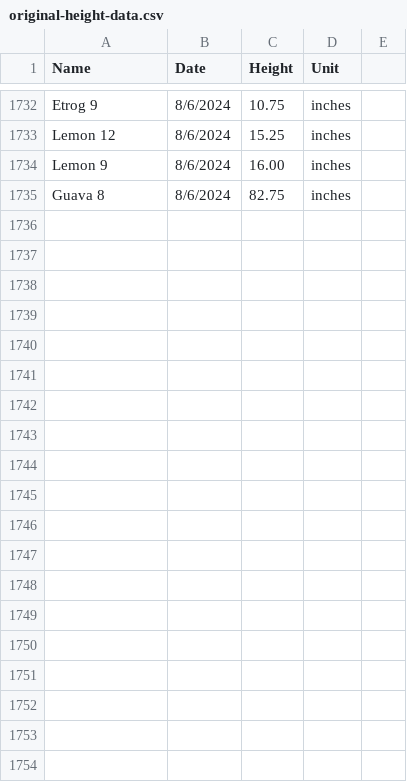
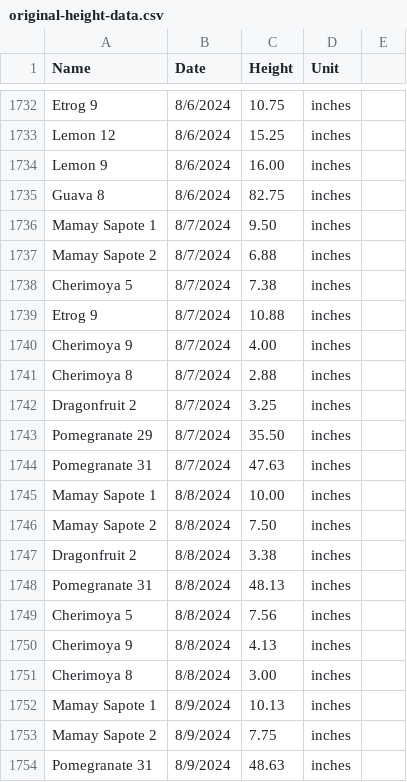
Before and after one commit to jpiccirillo/gantt-plant-timeline, a CSV file: original-height-data.csv, drawn as a sheet; only a part is shown, gaps mark what is left out; the diff covers the shown part only; the diff names each change by its address in the sheet, - before the commit and + after, or states it on an @@ line.

```diff
--- a/original-height-data.csv
+++ b/original-height-data.csv
+row 1736: Mamay Sapote 1 | 8/7/2024 | 9.50 | inches
+row 1737: Mamay Sapote 2 | 8/7/2024 | 6.88 | inches
+row 1738: Cherimoya 5 | 8/7/2024 | 7.38 | inches
+row 1739: Etrog 9 | 8/7/2024 | 10.88 | inches
+row 1740: Cherimoya 9 | 8/7/2024 | 4.00 | inches
+row 1741: Cherimoya 8 | 8/7/2024 | 2.88 | inches
+row 1742: Dragonfruit 2 | 8/7/2024 | 3.25 | inches
+row 1743: Pomegranate 29 | 8/7/2024 | 35.50 | inches
+row 1744: Pomegranate 31 | 8/7/2024 | 47.63 | inches
+row 1745: Mamay Sapote 1 | 8/8/2024 | 10.00 | inches
+row 1746: Mamay Sapote 2 | 8/8/2024 | 7.50 | inches
+row 1747: Dragonfruit 2 | 8/8/2024 | 3.38 | inches
+row 1748: Pomegranate 31 | 8/8/2024 | 48.13 | inches
+row 1749: Cherimoya 5 | 8/8/2024 | 7.56 | inches
+row 1750: Cherimoya 9 | 8/8/2024 | 4.13 | inches
+row 1751: Cherimoya 8 | 8/8/2024 | 3.00 | inches
+row 1752: Mamay Sapote 1 | 8/9/2024 | 10.13 | inches
+row 1753: Mamay Sapote 2 | 8/9/2024 | 7.75 | inches
+row 1754: Pomegranate 31 | 8/9/2024 | 48.63 | inches
```
Also changed, not shown: 16 added rows elsewhere in this file, original-data.csv, original-dormancy-data.csv, 2 other files.
